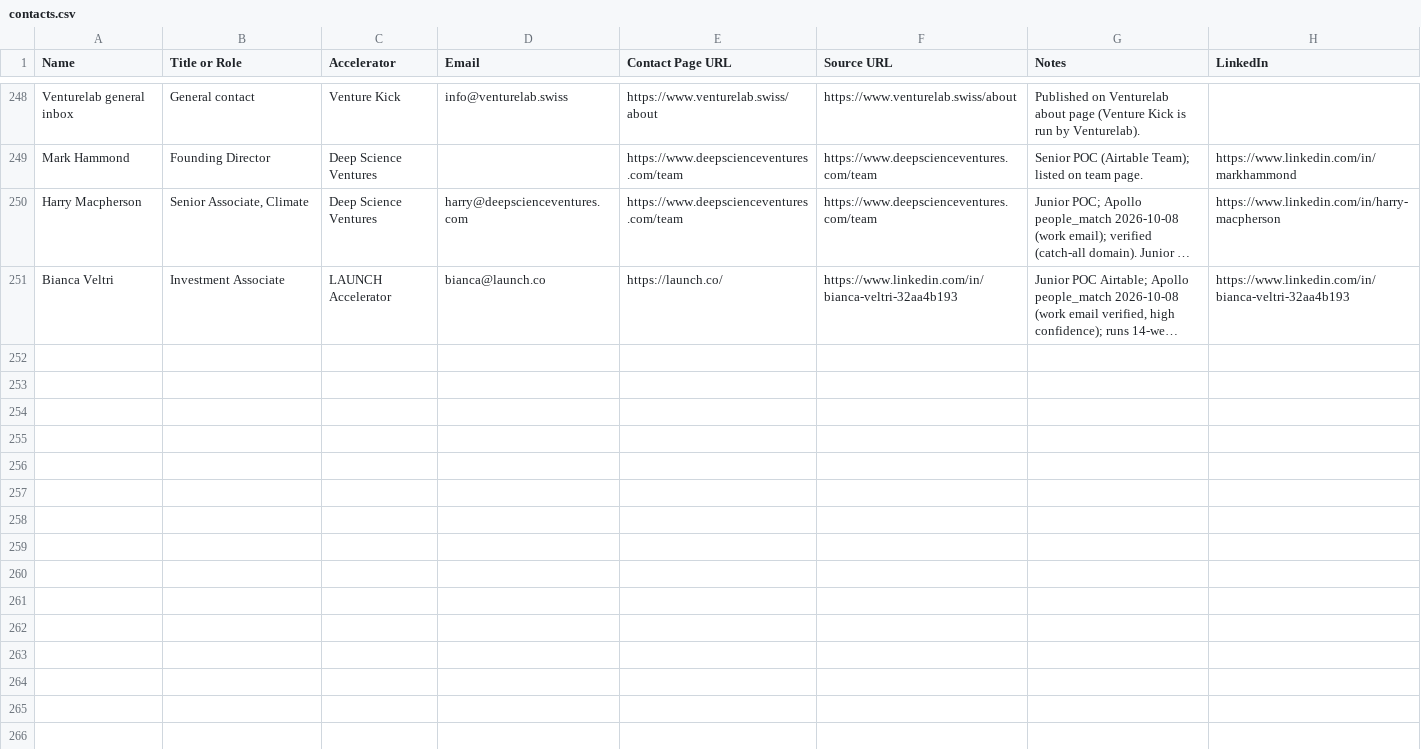
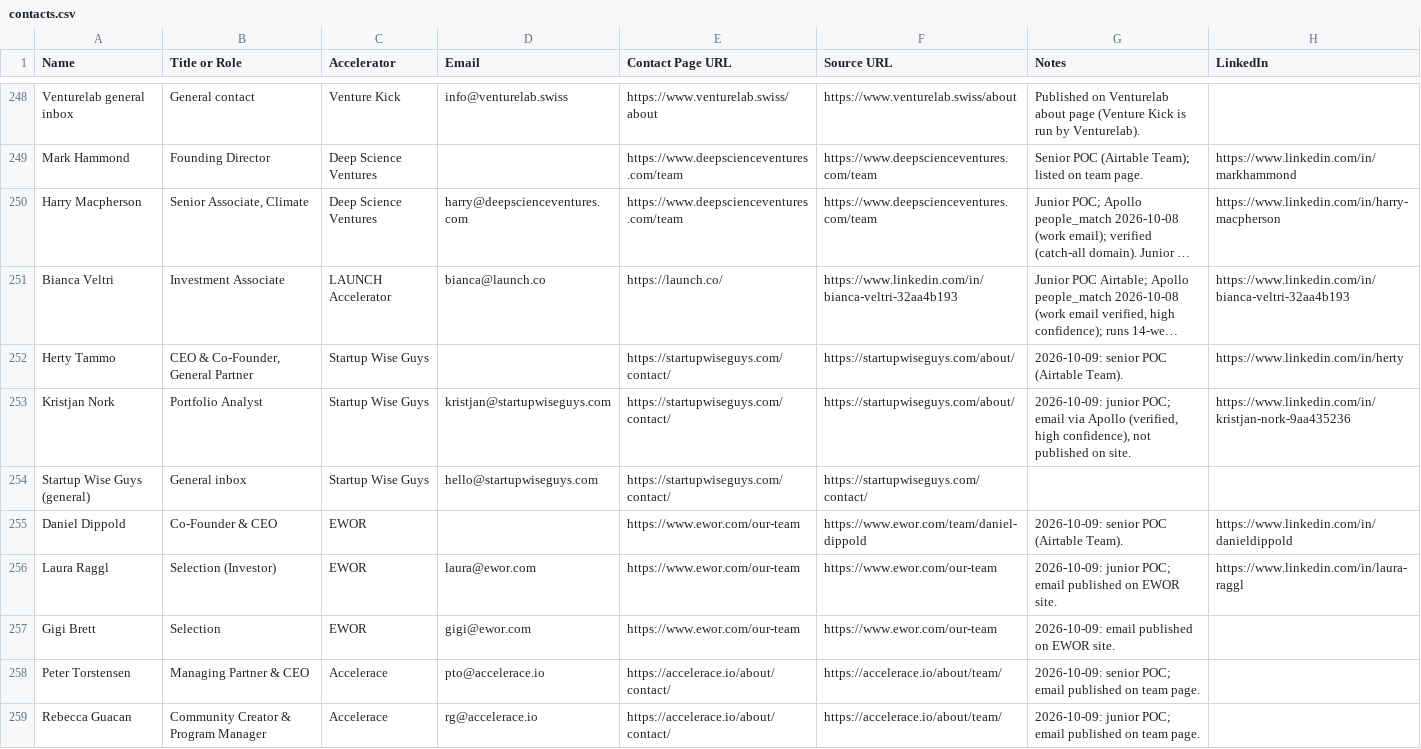
Before and after one commit to michaeleverywhere/vc-comp, a CSV file: accelerators/contacts.csv, drawn as a sheet; only a part is shown, gaps mark what is left out; long unchanged cells end in …; the diff covers the shown part only; the diff names each change by its address in the sheet, - before the commit and + after, or states it on an @@ line.

```diff
--- a/accelerators/contacts.csv
+++ b/accelerators/contacts.csv
+row 252: Herty Tammo | CEO & Co-Founder, General Partner | Startup Wise Guys |  | https://startupwiseguys.com/contact/ | https://startupwiseguys.com/about/ | 2026-10-09: senior POC (Airtable Team). | https://www.linkedin.com/in/herty
+row 253: Kristjan Nork | Portfolio Analyst | Startup Wise Guys | kristjan@startupwiseguys.com | https://startupwiseguys.com/contact/ | https://startupwiseguys.com/about/ | 2026-10-09: junior POC; email via Apollo (verified, high confidence), not published on site. | https://www.linkedin.com/in/kristjan-nork-9aa435236
+row 254: Startup Wise Guys (general) | General inbox | Startup Wise Guys | hello@startupwiseguys.com | https://startupwiseguys.com/contact/ | https://startupwiseguys.com/contact/
+row 255: Daniel Dippold | Co-Founder & CEO | EWOR |  | https://www.ewor.com/our-team | https://www.ewor.com/team/daniel-dippold | 2026-10-09: senior POC (Airtable Team). | https://www.linkedin.com/in/danieldippold
+row 256: Laura Raggl | Selection (Investor) | EWOR | laura@ewor.com | https://www.ewor.com/our-team | https://www.ewor.com/our-team | 2026-10-09: junior POC; email published on EWOR site. | https://www.linkedin.com/in/laura-raggl
+row 257: Gigi Brett | Selection | EWOR | gigi@ewor.com | https://www.ewor.com/our-team | https://www.ewor.com/our-team | 2026-10-09: email published on EWOR site.
+row 258: Peter Torstensen | Managing Partner & CEO | Accelerace | pto@accelerace.io | https://accelerace.io/about/contact/ | https://accelerace.io/about/team/ | 2026-10-09: senior POC; email published on team page.
+row 259: Rebecca Guacan | Community Creator & Program Manager | Accelerace | rg@accelerace.io | https://accelerace.io/about/contact/ | https://accelerace.io/about/team/ | 2026-10-09: junior POC; email published on team page.
```
Also changed, not shown: 8 added rows and 14 edited cells elsewhere in this file, 14 other files.
